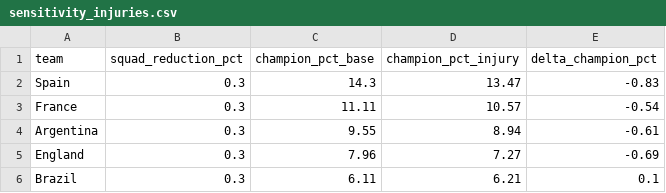
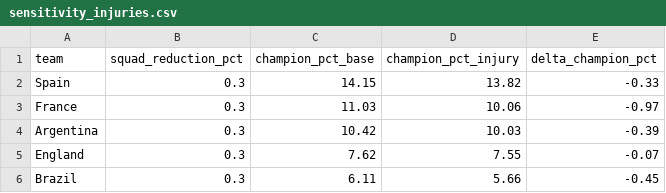
Before and after one commit to daiv05/fifa-world-cup-model, a CSV file: data/processed/sensitivity_injuries.csv, drawn as a sheet.

```diff
--- a/data/processed/sensitivity_injuries.csv
+++ b/data/processed/sensitivity_injuries.csv
@@ -1,6 +1,6 @@
 team,squad_reduction_pct,champion_pct_base,champion_pct_injury,delta_champion_pct
-Spain,0.3,14.3,13.47,-0.83
-France,0.3,11.11,10.57,-0.54
-Argentina,0.3,9.55,8.94,-0.61
-England,0.3,7.96,7.27,-0.69
-Brazil,0.3,6.11,6.21,0.1
+Spain,0.3,14.15,13.82,-0.33
+France,0.3,11.03,10.06,-0.97
+Argentina,0.3,10.42,10.03,-0.39
+England,0.3,7.62,7.55,-0.07
+Brazil,0.3,6.11,5.66,-0.45
```
Also changed, not shown: data/processed/simulation_results.csv, data/processed/tournament_progression.csv, 22 other files.
